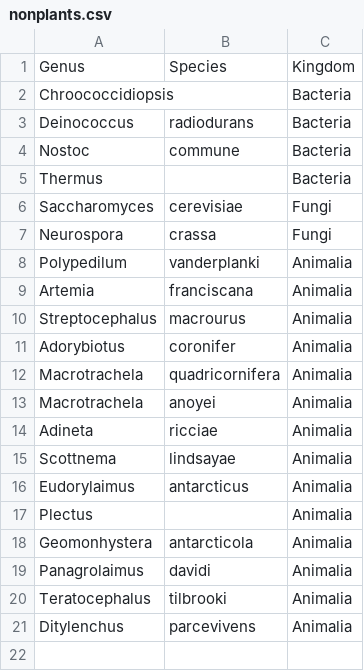
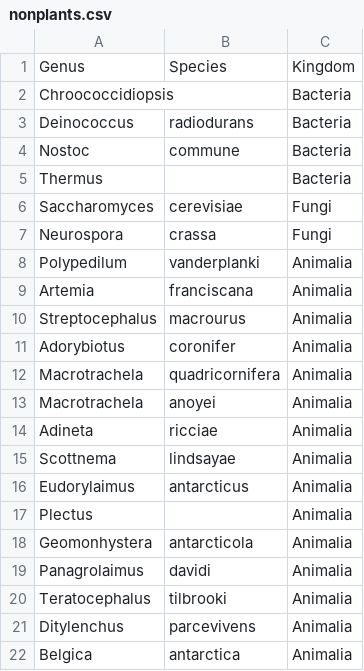
Before and after one commit to jenna-tb-ekwealor/DT_figures, a CSV file: data/nonplants.csv, drawn as a sheet; the diff names each change by its address in the sheet, - before the commit and + after, or states it on an @@ line.

Commit message:
Update nonplants.csv

```diff
--- a/data/nonplants.csv
+++ b/data/nonplants.csv
+row 22: Belgica | antarctica | Animalia
```
